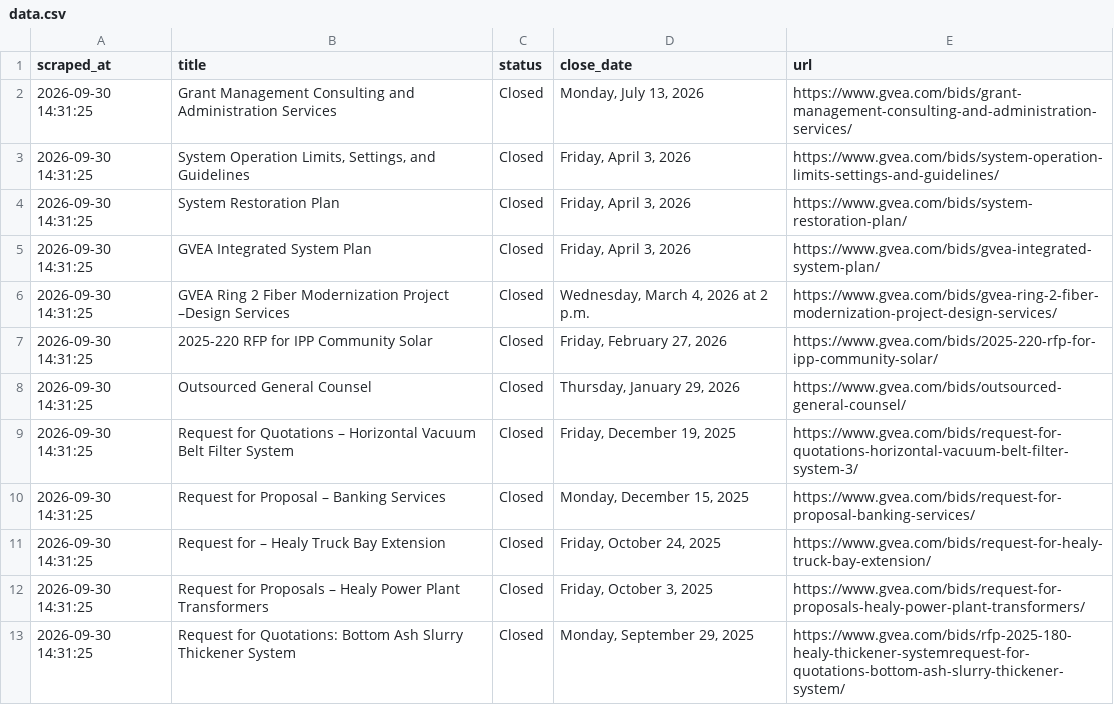
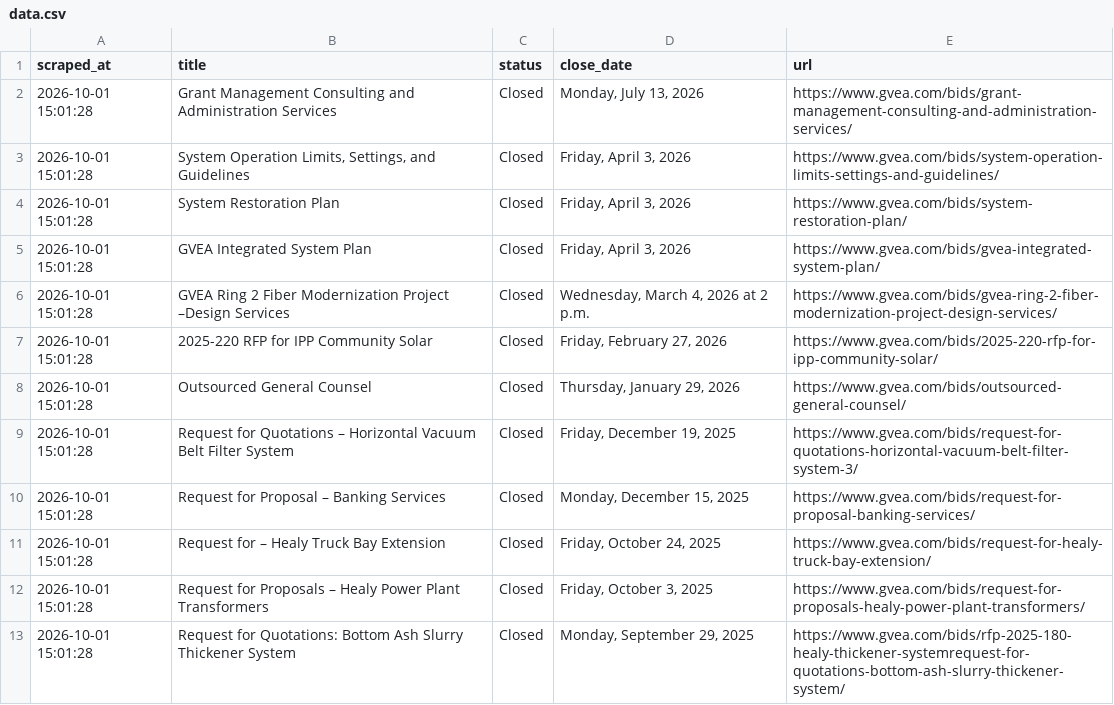
Before and after one commit to zudikasiahaan/HE-Opportunity-Radar, a CSV file: data.csv, drawn as a sheet.

```diff
--- a/data.csv
+++ b/data.csv
@@ -1,13 +1,13 @@
 scraped_at,title,status,close_date,url
-2026-09-30 14:31:25,Grant Management Consulting and Administration Services,Closed,"Monday, July 13, 2026",https://www.gvea.com/bids/grant-management-consulting-and-administration-services/
-2026-09-30 14:31:25,"System Operation Limits, Settings, and Guidelines",Closed,"Friday, April 3, 2026",https://www.gvea.com/bids/system-operation-limits-settings-and-guidelines/
-2026-09-30 14:31:25,System Restoration Plan,Closed,"Friday, April 3, 2026",https://www.gvea.com/bids/system-restoration-plan/
-2026-09-30 14:31:25,GVEA Integrated System Plan,Closed,"Friday, April 3, 2026",https://www.gvea.com/bids/gvea-integrated-system-plan/
-2026-09-30 14:31:25,GVEA Ring 2 Fiber Modernization Project –Design Services,Closed,"Wednesday, March 4, 2026 at 2 p.m.",https://www.gvea.com/bids/gvea-ring-2-fiber-modernization-project-design-services/
-2026-09-30 14:31:25,2025-220 RFP for IPP Community Solar,Closed,"Friday, February 27, 2026",https://www.gvea.com/bids/2025-220-rfp-for-ipp-community-solar/
-2026-09-30 14:31:25,Outsourced General Counsel,Closed,"Thursday, January 29, 2026",https://www.gvea.com/bids/outsourced-general-counsel/
-2026-09-30 14:31:25,Request for Quotations – Horizontal Vacuum Belt Filter System,Closed,"Friday, December 19, 2025",https://www.gvea.com/bids/request-for-quotations-horizontal-vacuum-belt-filter-system-3/
-2026-09-30 14:31:25,Request for Proposal – Banking Services,Closed,"Monday, December 15, 2025",https://www.gvea.com/bids/request-for-proposal-banking-services/
-2026-09-30 14:31:25,Request for – Healy Truck Bay Extension,Closed,"Friday, October 24, 2025",https://www.gvea.com/bids/request-for-healy-truck-bay-extension/
-2026-09-30 14:31:25,Request for Proposals – Healy Power Plant Transformers,Closed,"Friday, October 3, 2025",https://www.gvea.com/bids/request-for-proposals-healy-power-plant-transformers/
-2026-09-30 14:31:25,Request for Quotations: Bottom Ash Slurry Thickener System,Closed,"Monday, September 29, 2025",https://www.gvea.com/bids/rfp-2025-180-healy-thickener-systemrequest-for-quotations-bottom-ash-slurry-thickener-system/
+2026-10-01 15:01:28,Grant Management Consulting and Administration Services,Closed,"Monday, July 13, 2026",https://www.gvea.com/bids/grant-management-consulting-and-administration-services/
+2026-10-01 15:01:28,"System Operation Limits, Settings, and Guidelines",Closed,"Friday, April 3, 2026",https://www.gvea.com/bids/system-operation-limits-settings-and-guidelines/
+2026-10-01 15:01:28,System Restoration Plan,Closed,"Friday, April 3, 2026",https://www.gvea.com/bids/system-restoration-plan/
+2026-10-01 15:01:28,GVEA Integrated System Plan,Closed,"Friday, April 3, 2026",https://www.gvea.com/bids/gvea-integrated-system-plan/
+2026-10-01 15:01:28,GVEA Ring 2 Fiber Modernization Project –Design Services,Closed,"Wednesday, March 4, 2026 at 2 p.m.",https://www.gvea.com/bids/gvea-ring-2-fiber-modernization-project-design-services/
+2026-10-01 15:01:28,2025-220 RFP for IPP Community Solar,Closed,"Friday, February 27, 2026",https://www.gvea.com/bids/2025-220-rfp-for-ipp-community-solar/
+2026-10-01 15:01:28,Outsourced General Counsel,Closed,"Thursday, January 29, 2026",https://www.gvea.com/bids/outsourced-general-counsel/
+2026-10-01 15:01:28,Request for Quotations – Horizontal Vacuum Belt Filter System,Closed,"Friday, December 19, 2025",https://www.gvea.com/bids/request-for-quotations-horizontal-vacuum-belt-filter-system-3/
+2026-10-01 15:01:28,Request for Proposal – Banking Services,Closed,"Monday, December 15, 2025",https://www.gvea.com/bids/request-for-proposal-banking-services/
+2026-10-01 15:01:28,Request for – Healy Truck Bay Extension,Closed,"Friday, October 24, 2025",https://www.gvea.com/bids/request-for-healy-truck-bay-extension/
+2026-10-01 15:01:28,Request for Proposals – Healy Power Plant Transformers,Closed,"Friday, October 3, 2025",https://www.gvea.com/bids/request-for-proposals-healy-power-plant-transformers/
+2026-10-01 15:01:28,Request for Quotations: Bottom Ash Slurry Thickener System,Closed,"Monday, September 29, 2025",https://www.gvea.com/bids/rfp-2025-180-healy-thickener-systemrequest-for-quotations-bottom-ash-slurry-thickener-system/
```
